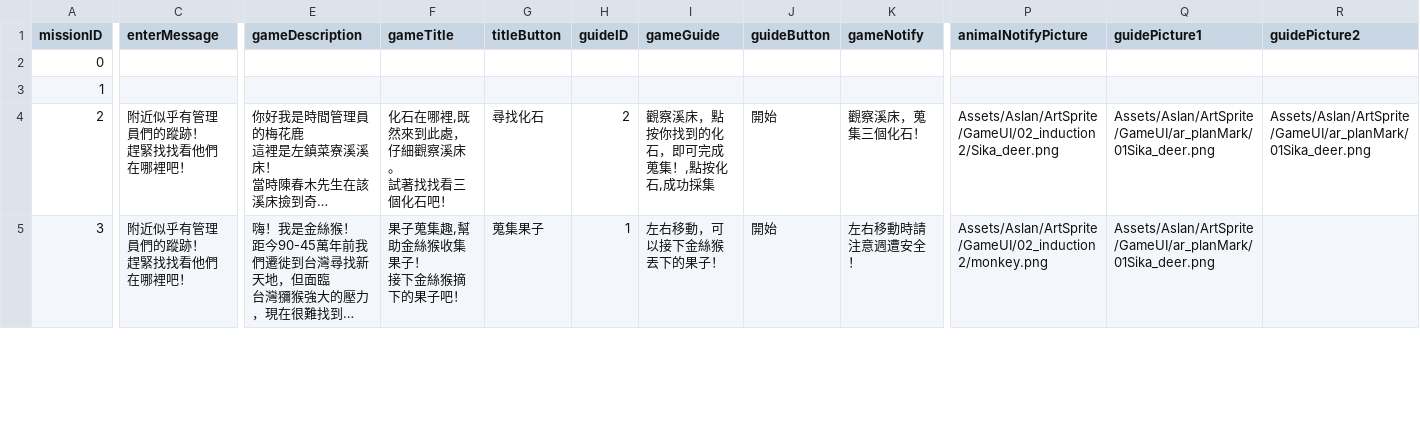
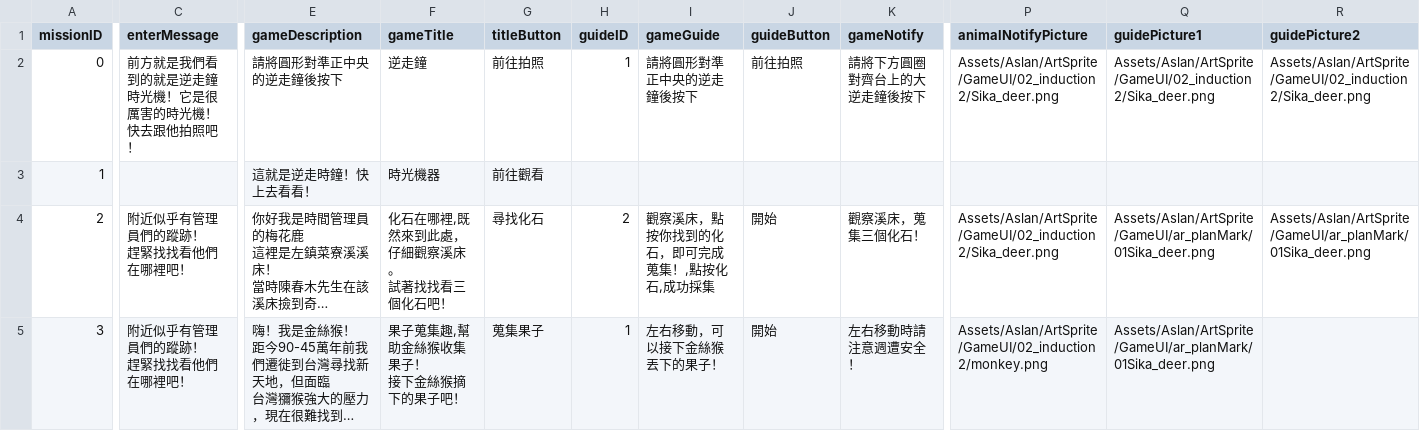
Before and after one commit to shinyi866/FossilPark_UnityProject, a CSV file: Assets/Aslan/Resources/GameDialog.csv (was Assets/Aslan/Resources/doc/GameDialog.csv), drawn as a sheet; only a part is shown, gaps mark what is left out; long unchanged cells end in …; the diff covers the shown part only; the diff names each change by its address in the sheet, - before the commit and + after, or states it on an @@ line.

```diff
--- a/Assets/Aslan/Resources/doc/GameDialog.csv
+++ b/Assets/Aslan/Resources/GameDialog.csv
-C2 (enterMessage): (empty)
+C2 (enterMessage): 前方就是我們看到的就是逆走鐘時光機！它是很厲害的時光機！快去跟他拍照吧！
-E2 (gameDescription): (empty)
+E2 (gameDescription): 請將圓形對準正中央的逆走鐘後按下
-F2 (gameTitle): (empty)
+F2 (gameTitle): 逆走鐘
-G2 (titleButton): (empty)
+G2 (titleButton): 前往拍照
-H2 (guideID): (empty)
+H2 (guideID): 1
-I2 (gameGuide): (empty)
+I2 (gameGuide): 請將圓形對準正中央的逆走鐘後按下
-J2 (guideButton): (empty)
+J2 (guideButton): 前往拍照
-K2 (gameNotify): (empty)
+K2 (gameNotify): 請將下方圓圈對齊台上的大逆走鐘後按下
-P2 (animalNotifyPicture): (empty)
+P2 (animalNotifyPicture): Assets/Aslan/ArtSprite/GameUI/02_induction2/Sika_deer.png
-Q2 (guidePicture1): (empty)
+Q2 (guidePicture1): Assets/Aslan/ArtSprite/GameUI/02_induction2/Sika_deer.png
-R2 (guidePicture2): (empty)
+R2 (guidePicture2): Assets/Aslan/ArtSprite/GameUI/02_induction2/Sika_deer.png
-E3 (gameDescription): (empty)
+E3 (gameDescription): 這就是逆走時鐘！快上去看看！
-F3 (gameTitle): (empty)
+F3 (gameTitle): 時光機器
-G3 (titleButton): (empty)
+G3 (titleButton): 前往觀看
```
Also changed, not shown: 1 edited cell elsewhere in this file, 18 other files.
